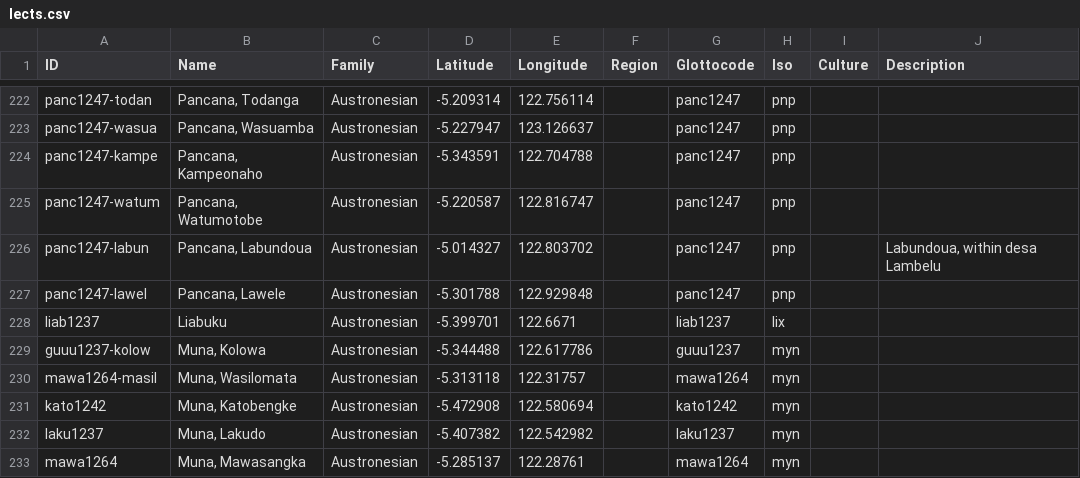
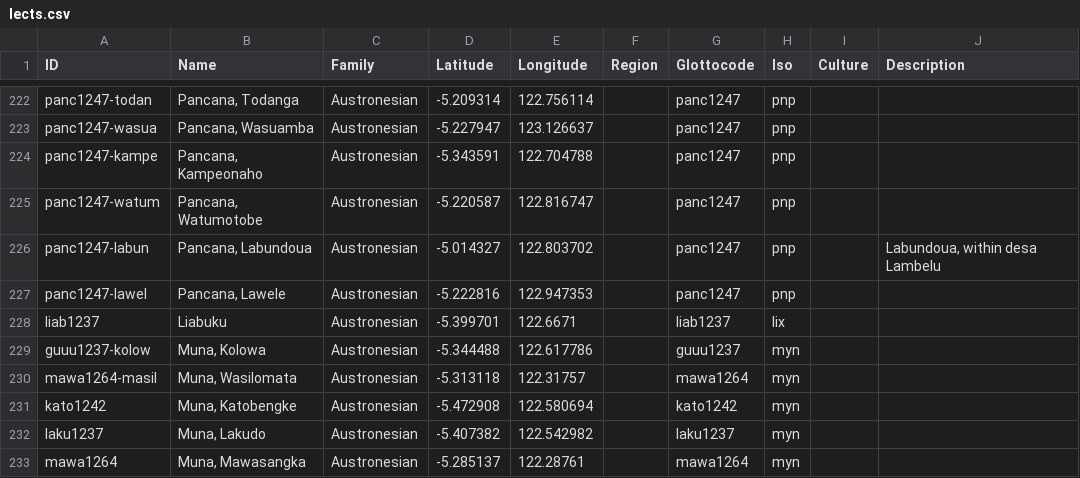
Before and after one commit to xrotwang/lexirumah-data, a CSV file: cldf/lects.csv, drawn as a sheet; only a part is shown, gaps mark what is left out; the diff names each change by its address in the sheet, - before the commit and + after, or states it on an @@ line.

Commit message:
update Pancana orthography to handel imploded b, move Lawele

```diff
--- a/cldf/lects.csv
+++ b/cldf/lects.csv
-D227 (Latitude): -5.301788
+D227 (Latitude): -5.222816
-E227 (Longitude): 122.929848
+E227 (Longitude): 122.947353
```
Also changed, not shown: 1 other file.
